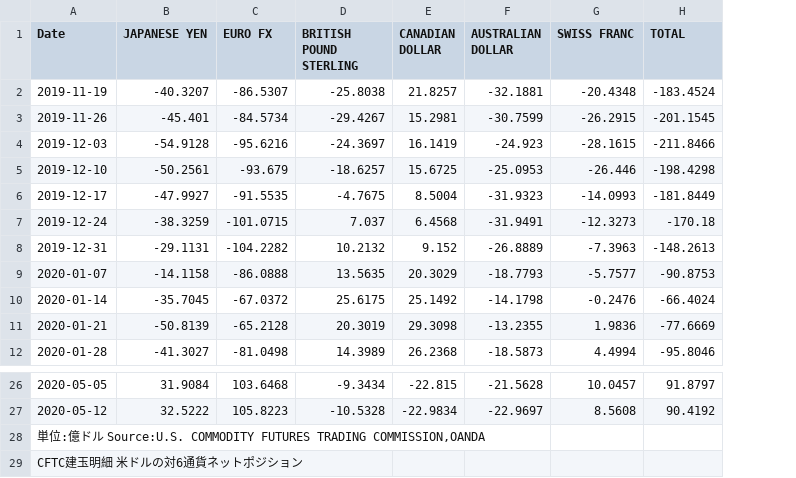
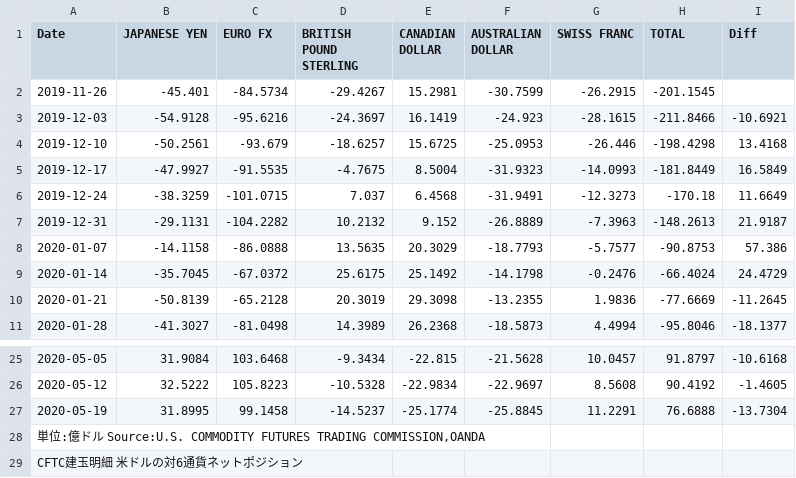
Before and after one commit to am-consulting/csvdata, a CSV file: cftcUSDtotal.csv, drawn as a sheet; only a part is shown, gaps mark what is left out; removed rows and columns are numbered as before the commit, all else as after; the diff names each change by its address in the sheet, - before the commit and + after, or states it on an @@ line.

```diff
--- a/cftcUSDtotal.csv
+++ b/cftcUSDtotal.csv
+column I (Diff), rows 3-11: -10.6921 | 13.4168 | 16.5849 | 11.6649 | 21.9187 | 57.386 | 24.4729 | -11.2645 | -18.1377; rows 25-26: -10.6168 | -1.4605
-row 2: 2019-11-19 | -40.3207 | -86.5307 | -25.8038 | 21.8257 | -32.1881 | -20.4348 | -183.4524
+row 27: 2020-05-19 | 31.8995 | 99.1458 | -14.5237 | -25.1774 | -25.8845 | 11.2291 | 76.6888 | -13.7304
```
Also changed, not shown: cftc10-yearu.s.treasurynotes.csv, cftc2-yearu.s.treasurynotes.csv, 15 other files.
